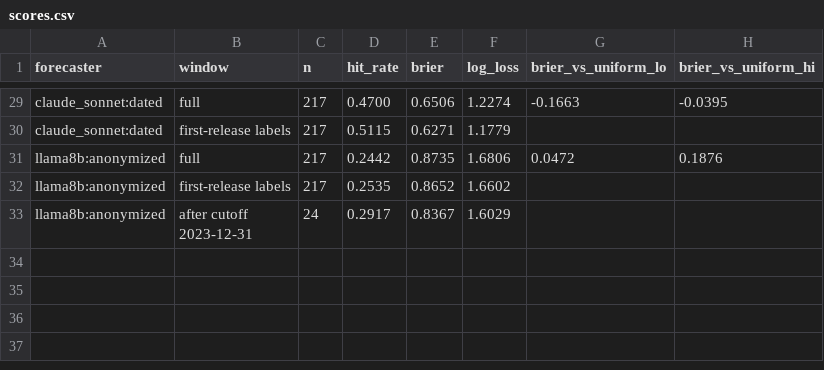
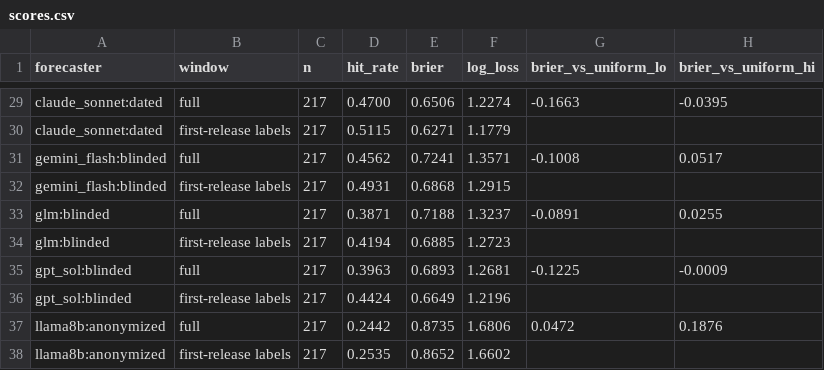
Before and after one commit to FranQuant/llm-regime-allocator, a CSV file: results/h1/scores.csv, drawn as a sheet; only a part is shown, gaps mark what is left out; the shorter side is filled out with more unchanged rows; the diff names each change by its address in the sheet, - before the commit and + after, or states it on an @@ line.

```diff
--- a/results/h1/scores.csv
+++ b/results/h1/scores.csv
+row 31: gemini_flash:blinded | full | 217 | 0.4562 | 0.7241 | 1.3571 | -0.1008 | 0.0517
+row 32: gemini_flash:blinded | first-release labels | 217 | 0.4931 | 0.6868 | 1.2915
+row 33: glm:blinded | full | 217 | 0.3871 | 0.7188 | 1.3237 | -0.0891 | 0.0255
+row 34: glm:blinded | first-release labels | 217 | 0.4194 | 0.6885 | 1.2723
+row 35: gpt_sol:blinded | full | 217 | 0.3963 | 0.6893 | 1.2681 | -0.1225 | -0.0009
+row 36: gpt_sol:blinded | first-release labels | 217 | 0.4424 | 0.6649 | 1.2196
```
Also changed, not shown: results/h1/date_probe.csv, results/h1/date_probe_link.csv, 12 other files.
